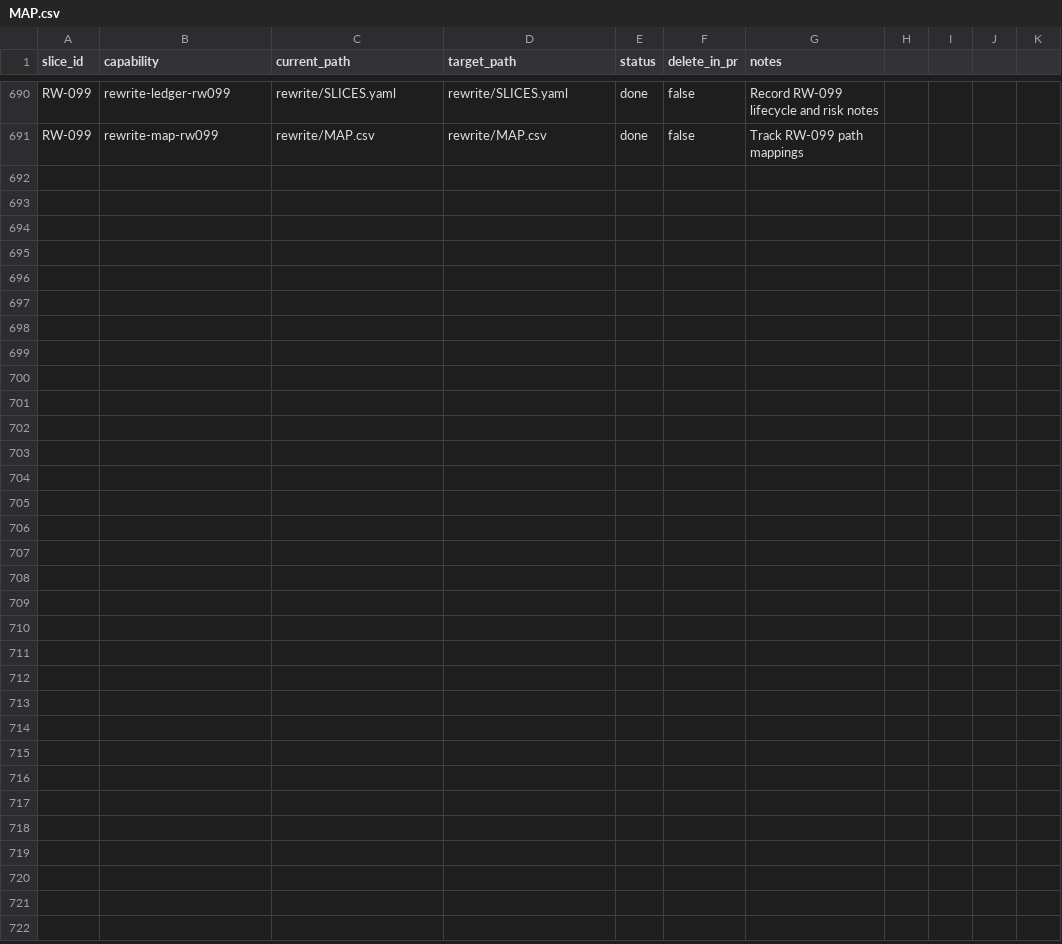
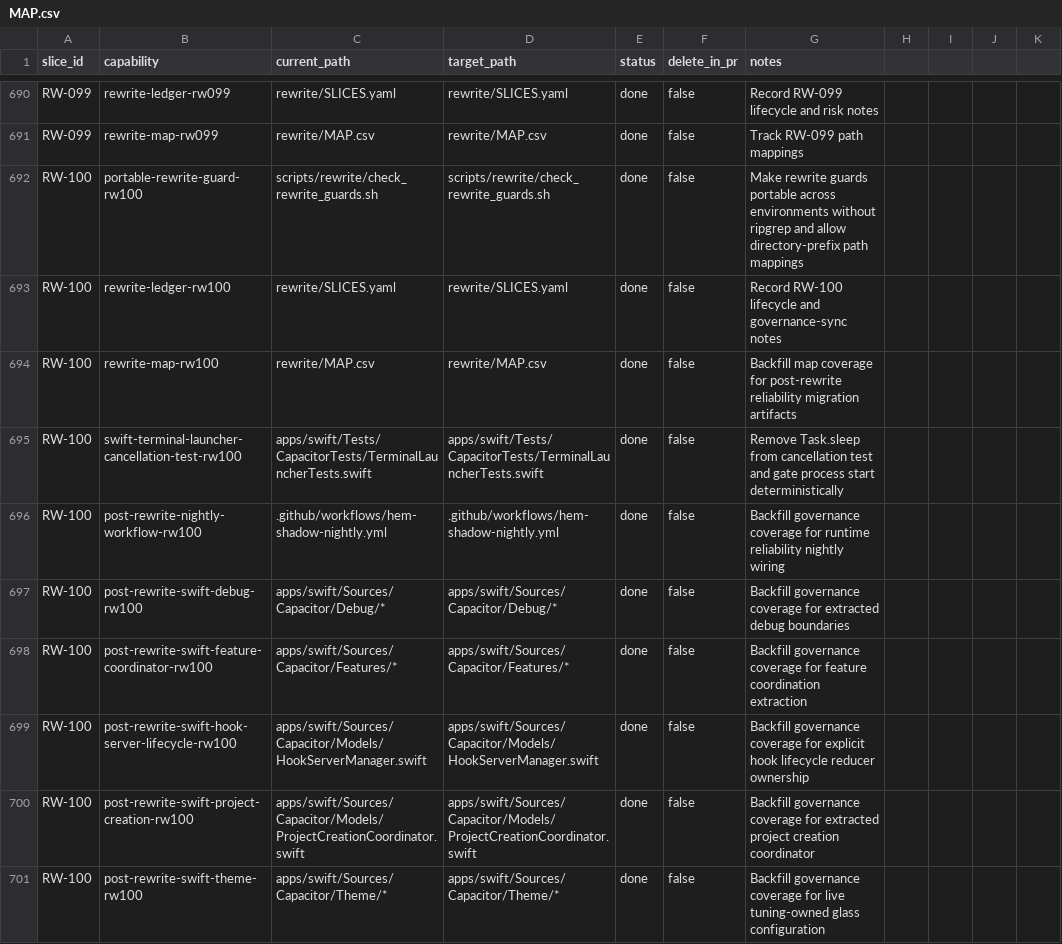
Before and after one commit to petekp/capacitor, a CSV file: rewrite/MAP.csv, drawn as a sheet; only a part is shown, gaps mark what is left out; the diff covers the shown part only; the diff names each change by its address in the sheet, - before the commit and + after, or states it on an @@ line.

Commit message:
ci: repair rewrite guards for PR 26

```diff
--- a/rewrite/MAP.csv
+++ b/rewrite/MAP.csv
+row 692: RW-100 | portable-rewrite-guard-rw100 | scripts/rewrite/check_rewrite_guards.sh | scripts/rewrite/check_rewrite_guards.sh | done | false | Make rewrite guards portable across environments without ripgrep and allow directory-prefix path mappings
+row 693: RW-100 | rewrite-ledger-rw100 | rewrite/SLICES.yaml | rewrite/SLICES.yaml | done | false | Record RW-100 lifecycle and governance-sync notes
+row 694: RW-100 | rewrite-map-rw100 | rewrite/MAP.csv | rewrite/MAP.csv | done | false | Backfill map coverage for post-rewrite reliability migration artifacts
+row 695: RW-100 | swift-terminal-launcher-cancellation-test-rw100 | apps/swift/Tests/CapacitorTests/TerminalLauncherTests.swift | apps/swift/Tests/CapacitorTests/TerminalLauncherTests.swift | done | false | Remove Task.sleep from cancellation test and gate process start deterministically
+row 696: RW-100 | post-rewrite-nightly-workflow-rw100 | .github/workflows/hem-shadow-nightly.yml | .github/workflows/hem-shadow-nightly.yml | done | false | Backfill governance coverage for runtime reliability nightly wiring
+row 697: RW-100 | post-rewrite-swift-debug-rw100 | apps/swift/Sources/Capacitor/Debug/* | apps/swift/Sources/Capacitor/Debug/* | done | false | Backfill governance coverage for extracted debug boundaries
+row 698: RW-100 | post-rewrite-swift-feature-coordinator-rw100 | apps/swift/Sources/Capacitor/Features/* | apps/swift/Sources/Capacitor/Features/* | done | false | Backfill governance coverage for feature coordination extraction
+row 699: RW-100 | post-rewrite-swift-hook-server-lifecycle-rw100 | apps/swift/Sources/Capacitor/Models/HookServerManager.swift | apps/swift/Sources/Capacitor/Models/HookServerManager.swift | done | false | Backfill governance coverage for explicit hook lifecycle reducer ownership
+row 700: RW-100 | post-rewrite-swift-project-creation-rw100 | apps/swift/Sources/Capacitor/Models/ProjectCreationCoordinator.swift | apps/swift/Sources/Capacitor/Models/ProjectCreationCoordinator.swift | done | false | Backfill governance coverage for extracted project creation coordinator
+row 701: RW-100 | post-rewrite-swift-theme-rw100 | apps/swift/Sources/Capacitor/Theme/* | apps/swift/Sources/Capacitor/Theme/* | done | false | Backfill governance coverage for live tuning-owned glass configuration
```
Also changed, not shown: 9 added rows elsewhere in this file, 5 other files.
